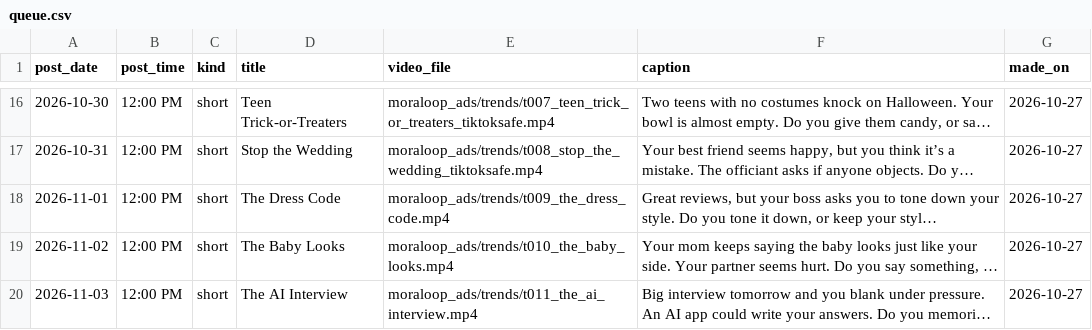
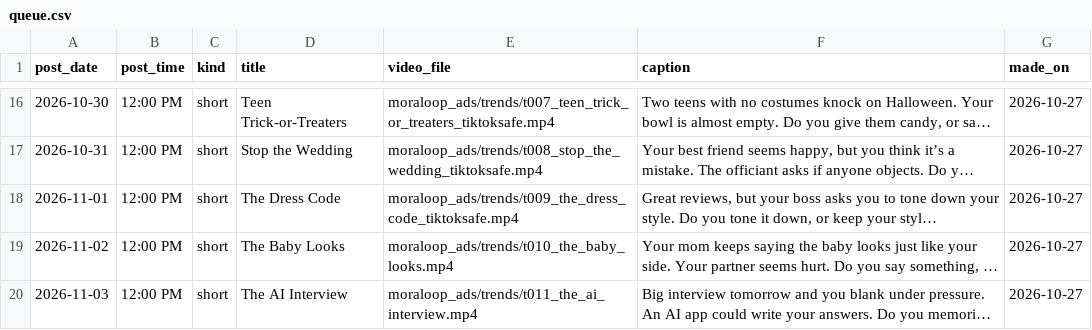
Before and after one commit to whozeek/Shark-Game, a CSV file: moraloop_ads/plan/queue.csv, drawn as a sheet; only a part is shown, gaps mark what is left out; long unchanged cells end in …; the diff names each change by its address in the sheet, - before the commit and + after, or states it on an @@ line.

```diff
--- a/moraloop_ads/plan/queue.csv
+++ b/moraloop_ads/plan/queue.csv
-E18 (video_file): moraloop_ads/trends/t009_the_dress_code.mp4
+E18 (video_file): moraloop_ads/trends/t009_the_dress_code_tiktoksafe.mp4
```
Also changed, not shown: 3 other files.
